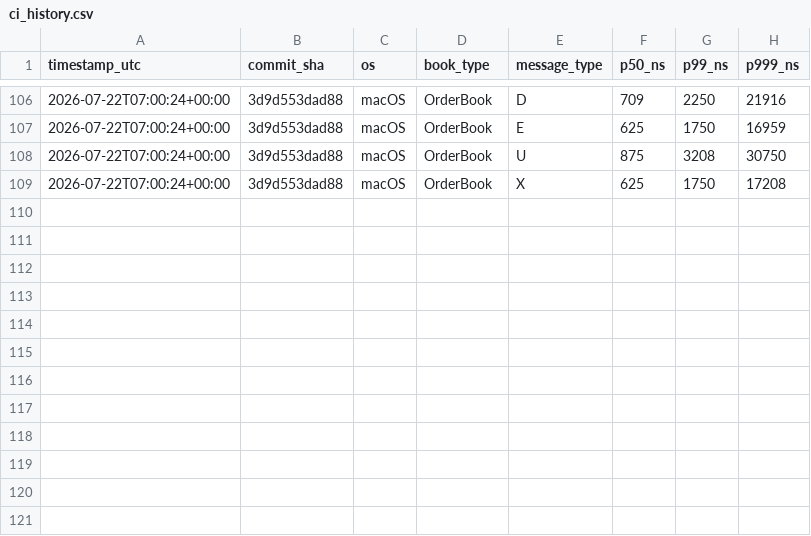
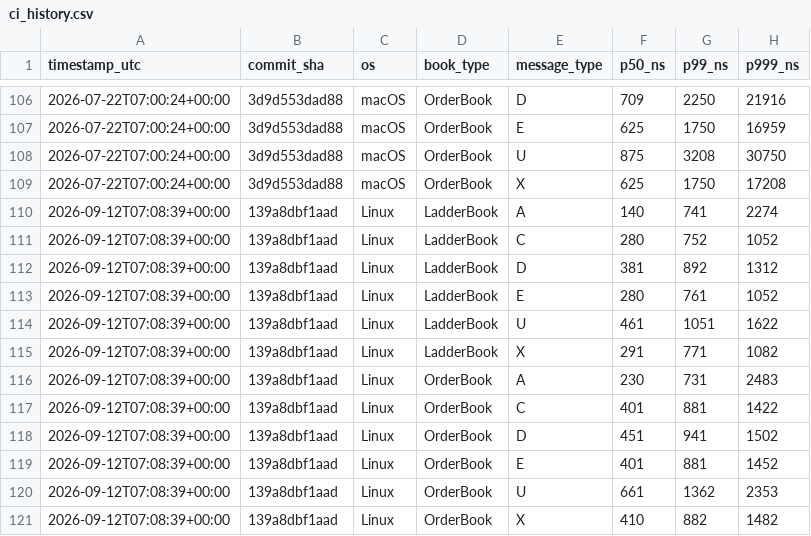
Before and after one commit to Manav0559/itch-lob-engine, a CSV file: bench/ci_history.csv, drawn as a sheet; only a part is shown, gaps mark what is left out.

```diff
--- a/bench/ci_history.csv
+++ b/bench/ci_history.csv
@@ -109 +109,13 @@ timestamp_utc,commit_sha,os,book_type,message_type,p50_ns,p99_ns,p999_ns
 2026-07-22T07:00:24+00:00,3d9d553dad88,macOS,OrderBook,X,625,1750,17208
+2026-09-12T07:08:39+00:00,139a8dbf1aad,Linux,LadderBook,A,140,741,2274
+2026-09-12T07:08:39+00:00,139a8dbf1aad,Linux,LadderBook,C,280,752,1052
+2026-09-12T07:08:39+00:00,139a8dbf1aad,Linux,LadderBook,D,381,892,1312
+2026-09-12T07:08:39+00:00,139a8dbf1aad,Linux,LadderBook,E,280,761,1052
+2026-09-12T07:08:39+00:00,139a8dbf1aad,Linux,LadderBook,U,461,1051,1622
+2026-09-12T07:08:39+00:00,139a8dbf1aad,Linux,LadderBook,X,291,771,1082
+2026-09-12T07:08:39+00:00,139a8dbf1aad,Linux,OrderBook,A,230,731,2483
+2026-09-12T07:08:39+00:00,139a8dbf1aad,Linux,OrderBook,C,401,881,1422
+2026-09-12T07:08:39+00:00,139a8dbf1aad,Linux,OrderBook,D,451,941,1502
+2026-09-12T07:08:39+00:00,139a8dbf1aad,Linux,OrderBook,E,401,881,1452
+2026-09-12T07:08:39+00:00,139a8dbf1aad,Linux,OrderBook,U,661,1362,2353
+2026-09-12T07:08:39+00:00,139a8dbf1aad,Linux,OrderBook,X,410,882,1482
```
